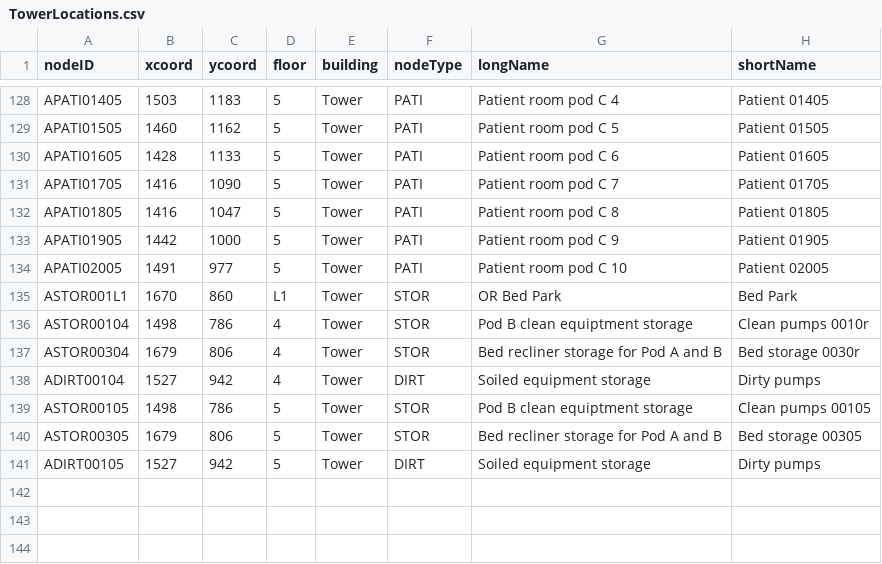
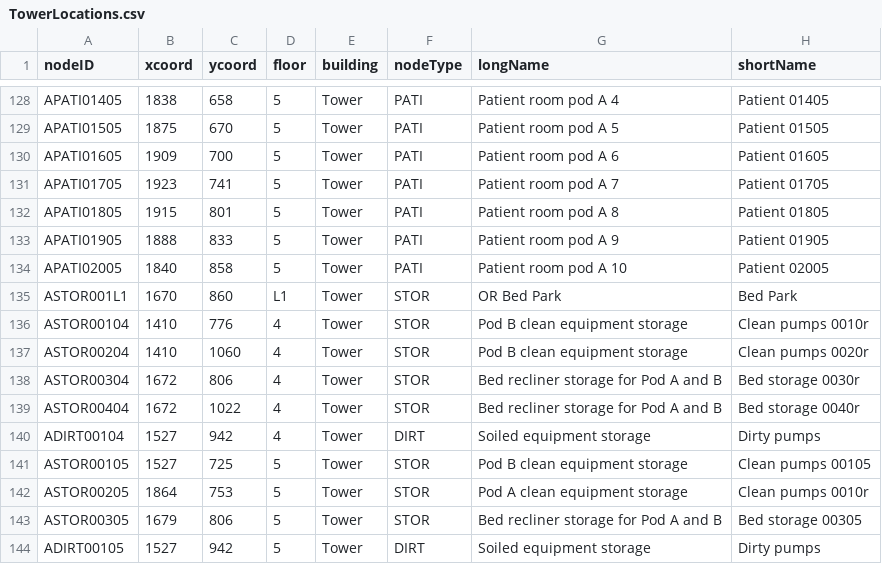
Before and after one commit to CS3733-D22-Team-A/AgileAngels, a CSV file: TowerLocations.csv, drawn as a sheet; only a part is shown, gaps mark what is left out; addresses are those after the commit; the diff covers the shown part only; the diff names each change by its address in the sheet, - before the commit and + after, or states it on an @@ line.

```diff
--- a/TowerLocations.csv
+++ b/TowerLocations.csv
-B128 (xcoord): 1503
+B128 (xcoord): 1838
-C128 (ycoord): 1183
+C128 (ycoord): 658
-G128 (longName): Patient room pod C 4
+G128 (longName): Patient room pod A 4
-B129 (xcoord): 1460
+B129 (xcoord): 1875
-C129 (ycoord): 1162
+C129 (ycoord): 670
-G129 (longName): Patient room pod C 5
+G129 (longName): Patient room pod A 5
-B130 (xcoord): 1428
+B130 (xcoord): 1909
-C130 (ycoord): 1133
+C130 (ycoord): 700
-G130 (longName): Patient room pod C 6
+G130 (longName): Patient room pod A 6
-B131 (xcoord): 1416
+B131 (xcoord): 1923
-C131 (ycoord): 1090
+C131 (ycoord): 741
-G131 (longName): Patient room pod C 7
+G131 (longName): Patient room pod A 7
-B132 (xcoord): 1416
+B132 (xcoord): 1915
-C132 (ycoord): 1047
+C132 (ycoord): 801
-G132 (longName): Patient room pod C 8
+G132 (longName): Patient room pod A 8
-B133 (xcoord): 1442
+B133 (xcoord): 1888
-C133 (ycoord): 1000
+C133 (ycoord): 833
-G133 (longName): Patient room pod C 9
+G133 (longName): Patient room pod A 9
-B134 (xcoord): 1491
+B134 (xcoord): 1840
-C134 (ycoord): 977
+C134 (ycoord): 858
-G134 (longName): Patient room pod C 10
+G134 (longName): Patient room pod A 10
-B136 (xcoord): 1498
+B136 (xcoord): 1410
-C136 (ycoord): 786
+C136 (ycoord): 776
-G136 (longName): Pod B clean equiptment storage
+G136 (longName): Pod B clean equipment storage
+row 137: ASTOR00204 | 1410 | 1060 | 4 | Tower | STOR | Pod B clean equipment storage | Clean pumps 0020r
-B138 (xcoord): 1679
+B138 (xcoord): 1672
+row 139: ASTOR00404 | 1672 | 1022 | 4 | Tower | STOR | Bed recliner storage for Pod A and B | Bed storage 0040r
-B141 (xcoord): 1498
+B141 (xcoord): 1527
-C141 (ycoord): 786
+C141 (ycoord): 725
-G141 (longName): Pod B clean equiptment storage
+G141 (longName): Pod B clean equipment storage
+row 142: ASTOR00205 | 1864 | 753 | 5 | Tower | STOR | Pod A clean equipment storage | Clean pumps 0010r
```
Also changed, not shown: 63 edited cells elsewhere in this file.
